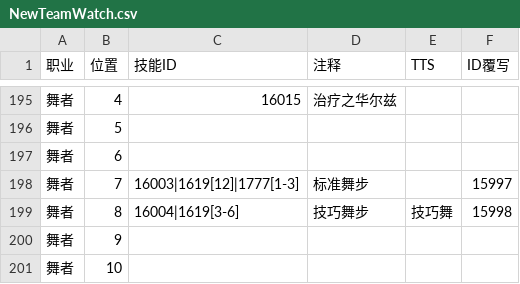
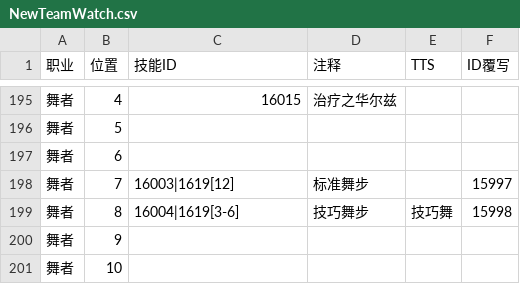
Before and after one commit to Souma-Sumire/FFXIV_Auxiliary_Tools, a CSV file: csv/NewTeamWatch.csv, drawn as a sheet; only a part is shown, gaps mark what is left out.

```diff
--- a/csv/NewTeamWatch.csv
+++ b/csv/NewTeamWatch.csv
@@ -197,3 +197,3 @@
 舞者,6,,,,
-舞者,7,16003|1619[12]|1777[1-3],标准舞步,,15997
+舞者,7,16003|1619[12],标准舞步,,15997
 舞者,8,16004|1619[3-6],技巧舞步,技巧舞,15998
```
Also changed, not shown: 1 other file.
